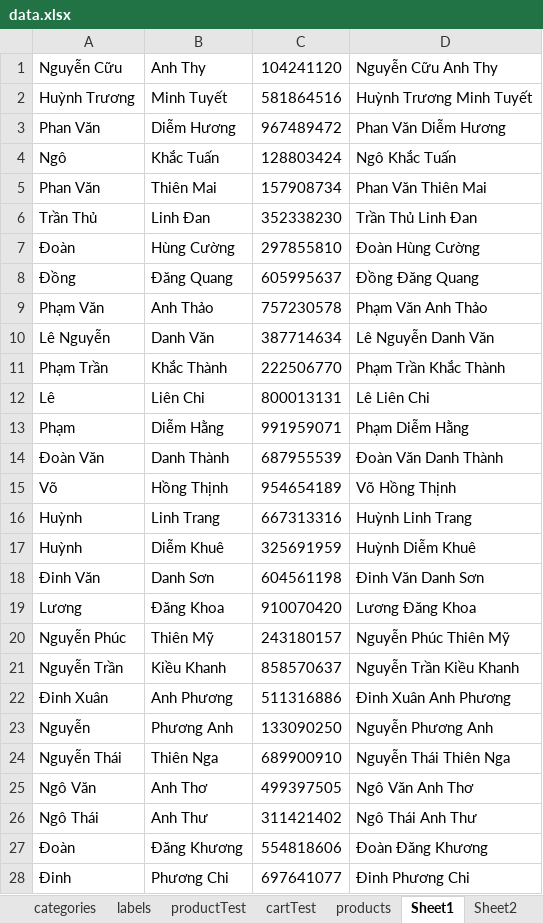
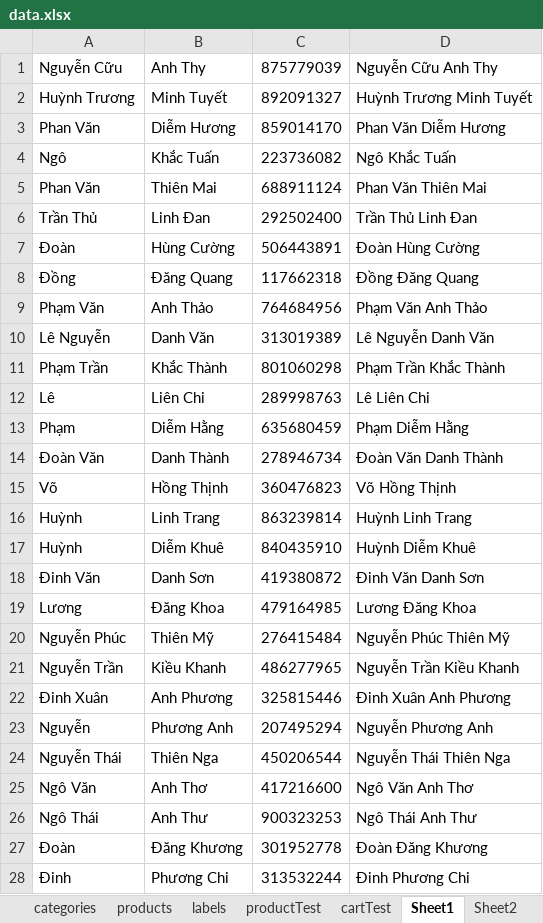
Before and after one commit to conganh649/seniorProject_be, an Excel workbook: server/seeders/data.xlsx, sheet Sheet1, drawn as a sheet; only a part is shown; values as stored, in another font and other column widths than the file's, no borders; the diff covers the shown part only; the diff names each change by its address in the sheet, - before the commit and + after, or states it on an @@ line.

```diff
--- a/server/seeders/data.xlsx (sheet Sheet1)
+++ b/server/seeders/data.xlsx (sheet Sheet1)
@@ sheet tab order changed: categories | products | labels | productTest | cartTest | Sheet1 | Sheet2 @@
-C1: 104241120
+C1: 875779039
-C2: 581864516
+C2: 892091327
-C3: 967489472
+C3: 859014170
-C4: 128803424
+C4: 223736082
-C5: 157908734
+C5: 688911124
-C6: 352338230
+C6: 292502400
-C7: 297855810
+C7: 506443891
-C8: 605995637
+C8: 117662318
-C9: 757230578
+C9: 764684956
-C10: 387714634
+C10: 313019389
-C11: 222506770
+C11: 801060298
-C12: 800013131
+C12: 289998763
-C13: 991959071
+C13: 635680459
-C14: 687955539
+C14: 278946734
-C15: 954654189
+C15: 360476823
-C16: 667313316
+C16: 863239814
-C17: 325691959
+C17: 840435910
-C18: 604561198
+C18: 419380872
-C19: 910070420
+C19: 479164985
-C20: 243180157
+C20: 276415484
-C21: 858570637
+C21: 486277965
-C22: 511316886
+C22: 325815446
-C23: 133090250
+C23: 207495294
-C24: 689900910
+C24: 450206544
-C25: 499397505
+C25: 417216600
-C26: 311421402
+C26: 900323253
-C27: 554818606
+C27: 301952778
-C28: 697641077
+C28: 313532244
```
Also changed, not shown: 22 edited cells elsewhere in this sheet, sheet products, sheet productTest, sheet cartTest, sheet Sheet2, sheet users, sheet categories, 6 other files.
